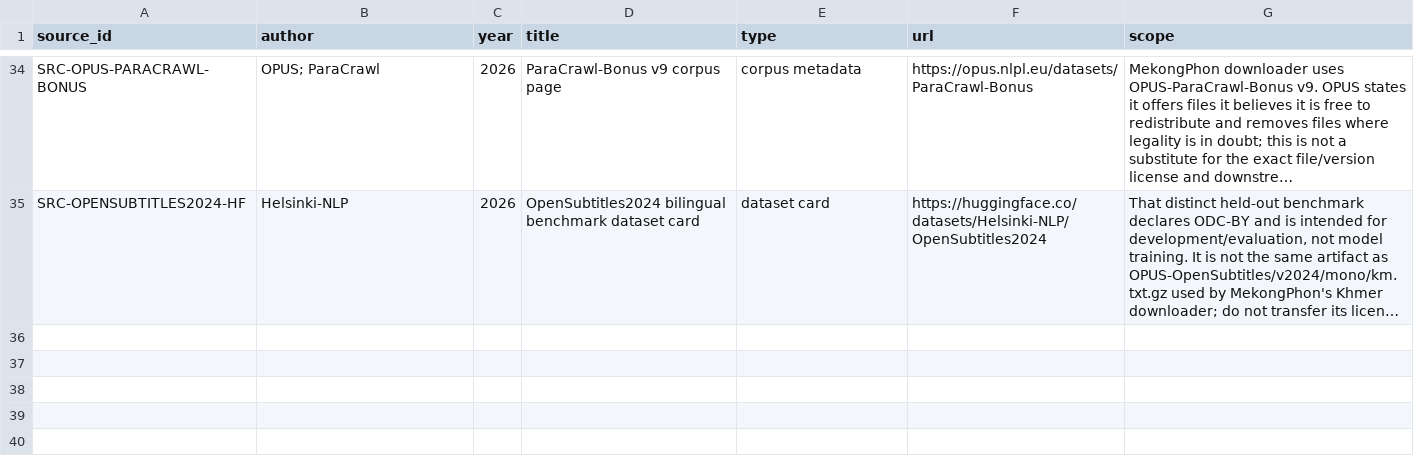
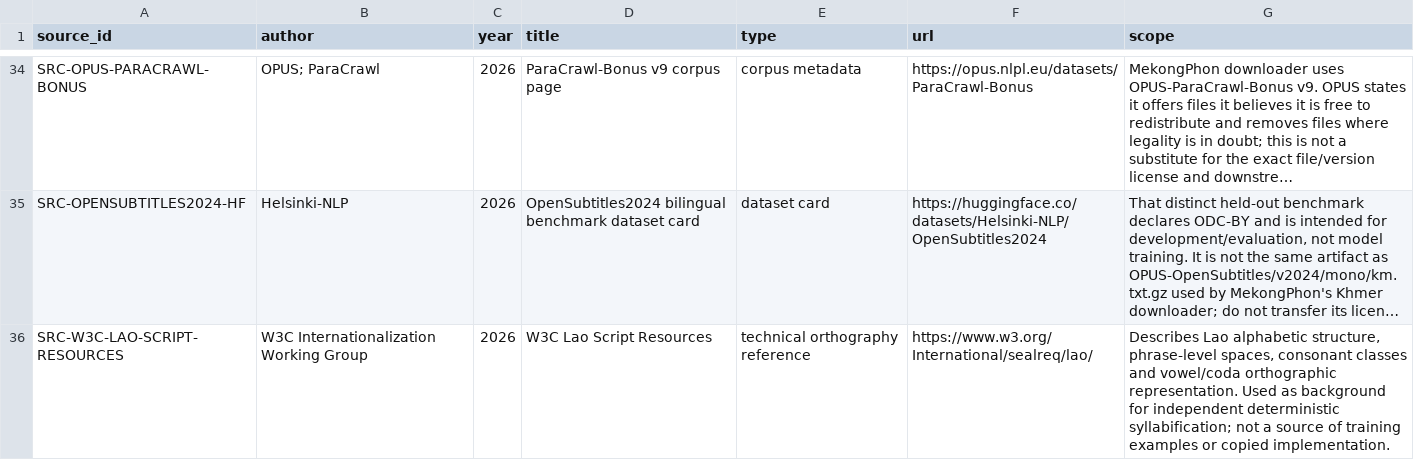
Before and after one commit to ClippyFirst/Lao-Ukrainian-Phonetic-System, a CSV file: data/evidence/sources.csv, drawn as a sheet; only a part is shown, gaps mark what is left out; long unchanged cells end in …; the diff names each change by its address in the sheet, - before the commit and + after, or states it on an @@ line.

Commit message:
Register W3C Lao orthography reference for syllabifier

```diff
--- a/data/evidence/sources.csv
+++ b/data/evidence/sources.csv
+row 36: SRC-W3C-LAO-SCRIPT-RESOURCES | W3C Internationalization Working Group | 2026 | W3C Lao Script Resources | technical orthography reference | https://www.w3.org/International/sealreq/lao/ | Describes Lao alphabetic structure, phrase-level spaces, consonant classes and vowel/coda orthographic representation. Used as background for independent deterministic syllabification; not a source of training examples or copied implementation.
```
